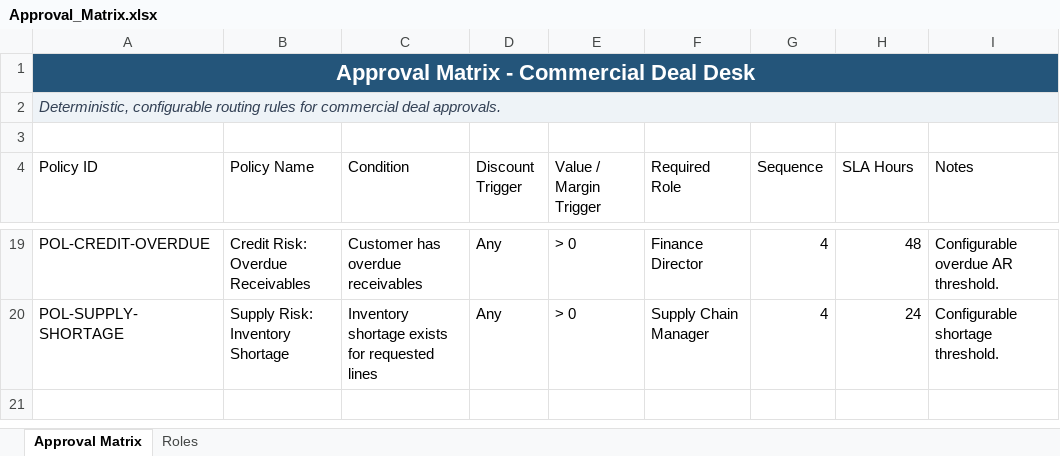
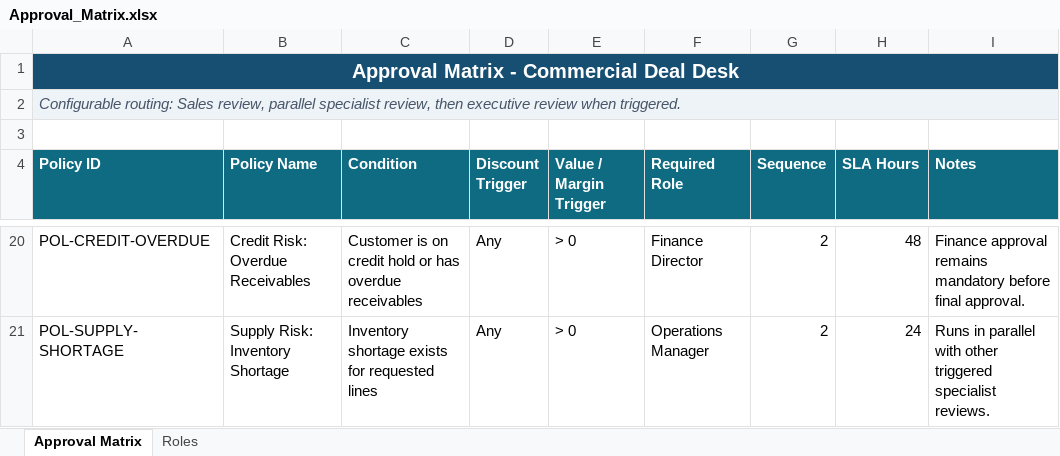
Before and after one commit to savchukks-lab/ai-process-excellence, an Excel workbook: demo-data/Approval_Matrix.xlsx, sheet Approval Matrix, drawn as a sheet; only a part is shown, gaps mark what is left out; values as stored, in another font and other column widths than the file's, no borders; table styles not drawn; addresses are those after the commit; the diff covers the shown part only; the diff names each change by its address in the sheet, - before the commit and + after, or states it on an @@ line.

```diff
--- a/demo-data/Approval_Matrix.xlsx (sheet Approval Matrix)
+++ b/demo-data/Approval_Matrix.xlsx (sheet Approval Matrix)
@@ A1 text size: smaller @@
-A2 (Policy ID): Deterministic, configurable routing rules for commercial deal approvals.
+A2 (Policy ID): Configurable routing: Sales review, parallel specialist review, then executive review when triggered.
@@ A4:I4 fill: none → #0F6B82, bold: off → on, text colour: black → #FFFFFF @@
-C20 (Condition): Customer has overdue receivables
+C20 (Condition): Customer is on credit hold or has overdue receivables
-G20:G21 (Sequence): 4
+G20:G21 (Sequence): 2
-I20 (Notes): Configurable overdue AR threshold.
+I20 (Notes): Finance approval remains mandatory before final approval.
-F21 (Required Role): Supply Chain Manager
+F21 (Required Role): Operations Manager
-I21 (Notes): Configurable shortage threshold.
+I21 (Notes): Runs in parallel with other triggered specialist reviews.
```
Also changed, not shown: 3 added rows, 2 removed rows and 32 edited cells elsewhere in this sheet, sheet Roles, demo-data/Approver_Roster.xlsx, demo-data/Deal_Request_Form.xlsx, 2 other files.
